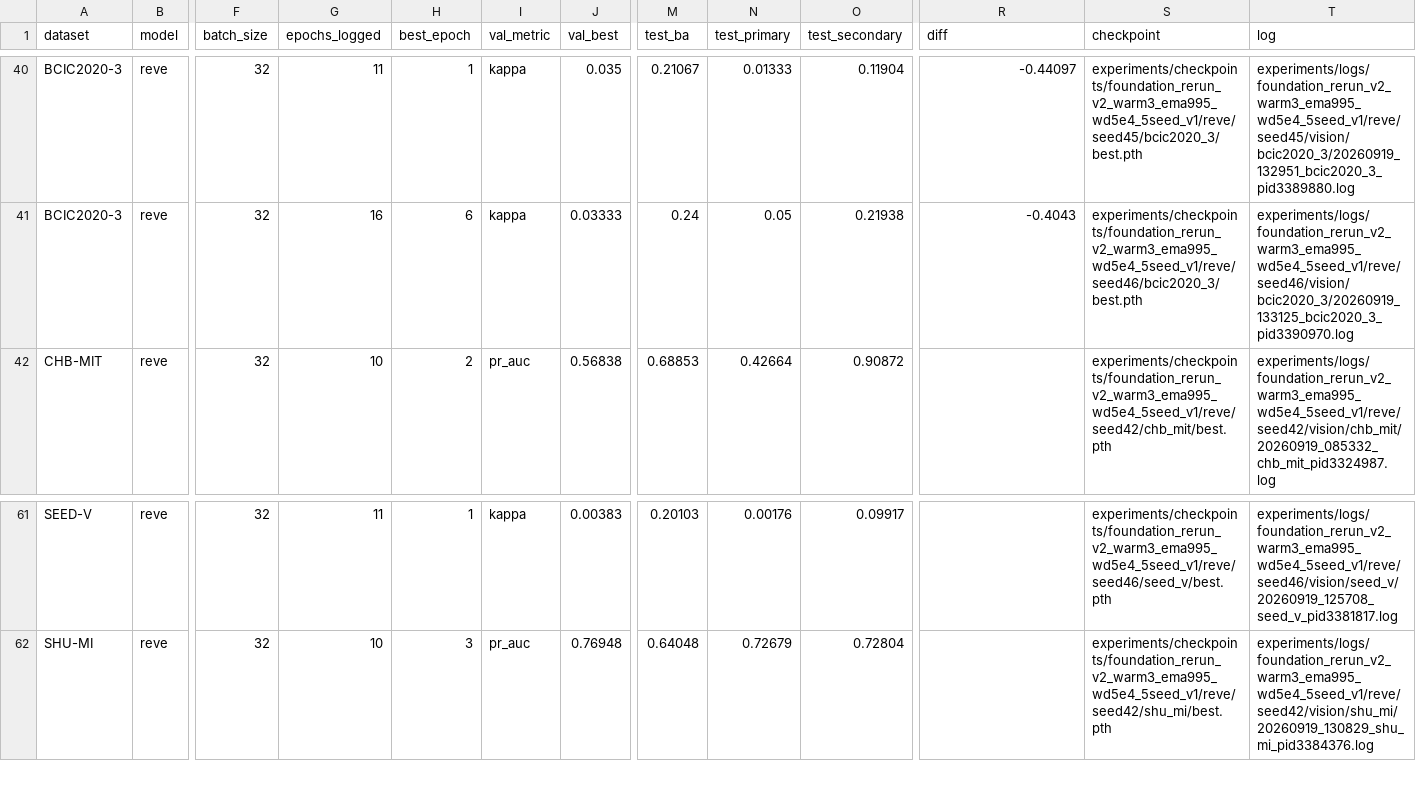
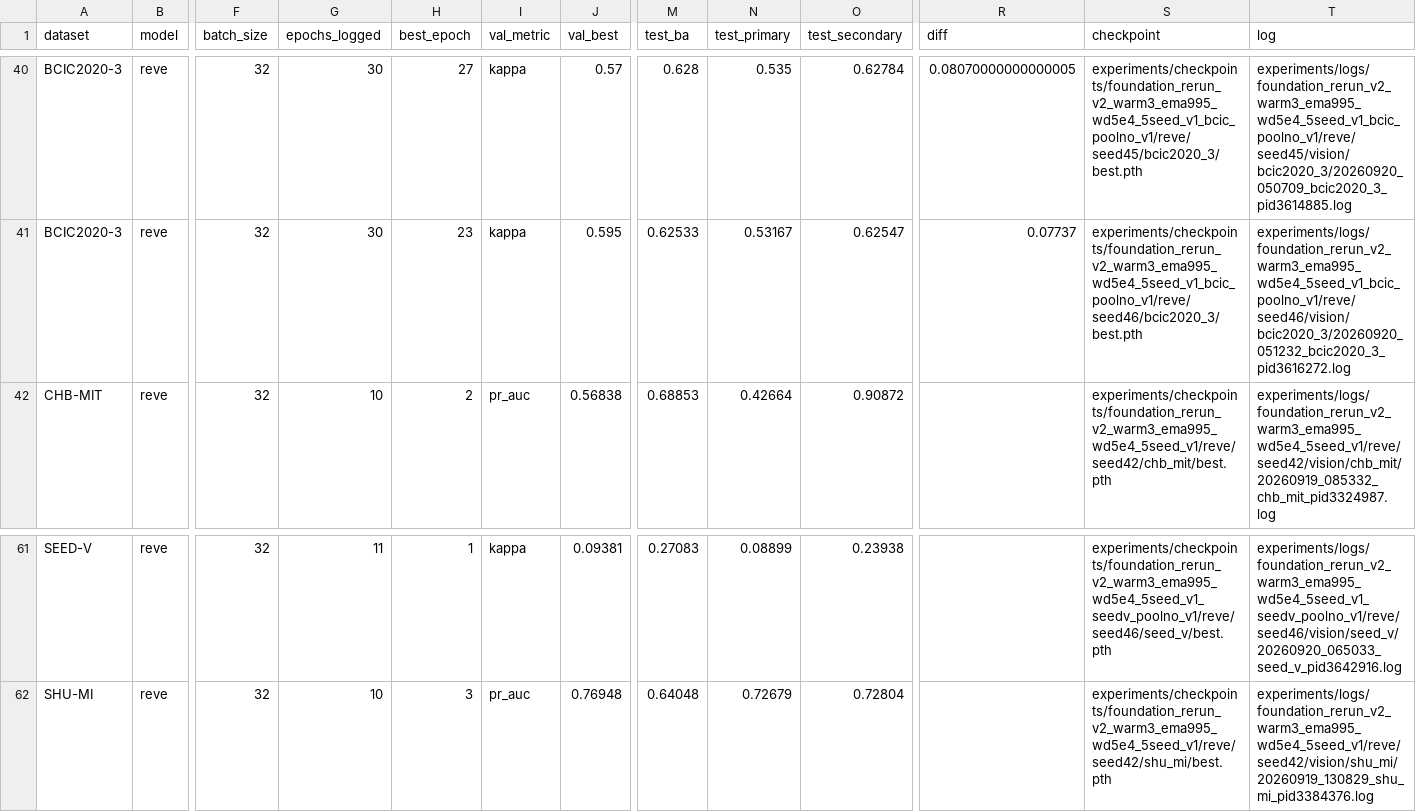
Before and after one commit to 610265158/CBraMod, a CSV file: experiments/reports/foundation_rerun_v2_remaining_results.csv, drawn as a sheet; only a part is shown, gaps mark what is left out; the diff covers the shown part only; the diff names each change by its address in the sheet, - before the commit and + after, or states it on an @@ line.

Commit message:
feat(foundation): fix the REVE readout on SEED-V
Same failure mode as BCIC2020-3: the pooled-token readout stays at chance on
the stored SEED-V arrays (five-seed kappa 0.078), while the non-pooling
readout converges with four of five seeds at kappa 0.25-0.27 (five-seed mean
0.2255 +/- 0.0684, reference-only fallback task). The spec and record switch
to it and the notes keep the CB1/CB2 position-bank mapping. The report
collector now accepts repeatable --extra_run_root arguments so tuned runs
living in their own campaign roots override the original sweep rows, and its
fallback bullet loses the inert dropout mention; the regenerated CSV and
appendix carry the tuned BCIC2020-3 and SEED-V rows.

```diff
--- a/experiments/reports/foundation_rerun_v2_remaining_results.csv
+++ b/experiments/reports/foundation_rerun_v2_remaining_results.csv
-G40 (epochs_logged): 11
+G40 (epochs_logged): 30
-H40 (best_epoch): 1
+H40 (best_epoch): 27
-J40 (val_best): 0.035
+J40 (val_best): 0.57
-M40 (test_ba): 0.21067
+M40 (test_ba): 0.628
-N40 (test_primary): 0.01333
+N40 (test_primary): 0.535
-O40 (test_secondary): 0.11904
+O40 (test_secondary): 0.62784
-R40 (diff): -0.44097
+R40 (diff): 0.08070000000000005
-S40 (checkpoint): experiments/checkpoints/foundation_rerun_v2_warm3_ema995_wd5e4_5seed_v1/reve/seed45/bcic2020_3/best.pth
+S40 (checkpoint): experiments/checkpoints/foundation_rerun_v2_warm3_ema995_wd5e4_5seed_v1_bcic_poolno_v1/reve/seed45/bcic2020_3/best.pth
-T40 (log): experiments/logs/foundation_rerun_v2_warm3_ema995_wd5e4_5seed_v1/reve/seed45/vision/bcic2020_3/20260919_132951_bcic2020_3_pid3389880.log
+T40 (log): experiments/logs/foundation_rerun_v2_warm3_ema995_wd5e4_5seed_v1_bcic_poolno_v1/reve/seed45/vision/bcic2020_3/20260920_050709_bcic2020_3_pid3614885.log
-G41 (epochs_logged): 16
+G41 (epochs_logged): 30
-H41 (best_epoch): 6
+H41 (best_epoch): 23
-J41 (val_best): 0.03333
+J41 (val_best): 0.595
-M41 (test_ba): 0.24
+M41 (test_ba): 0.62533
-N41 (test_primary): 0.05
+N41 (test_primary): 0.53167
-O41 (test_secondary): 0.21938
+O41 (test_secondary): 0.62547
-R41 (diff): -0.4043
+R41 (diff): 0.07737
-S41 (checkpoint): experiments/checkpoints/foundation_rerun_v2_warm3_ema995_wd5e4_5seed_v1/reve/seed46/bcic2020_3/best.pth
+S41 (checkpoint): experiments/checkpoints/foundation_rerun_v2_warm3_ema995_wd5e4_5seed_v1_bcic_poolno_v1/reve/seed46/bcic2020_3/best.pth
-T41 (log): experiments/logs/foundation_rerun_v2_warm3_ema995_wd5e4_5seed_v1/reve/seed46/vision/bcic2020_3/20260919_133125_bcic2020_3_pid3390970.log
+T41 (log): experiments/logs/foundation_rerun_v2_warm3_ema995_wd5e4_5seed_v1_bcic_poolno_v1/reve/seed46/vision/bcic2020_3/20260920_051232_bcic2020_3_pid3616272.log
-J61 (val_best): 0.00383
+J61 (val_best): 0.09381
-M61 (test_ba): 0.20103
+M61 (test_ba): 0.27083
-N61 (test_primary): 0.00176
+N61 (test_primary): 0.08899
-O61 (test_secondary): 0.09917
+O61 (test_secondary): 0.23938
-S61 (checkpoint): experiments/checkpoints/foundation_rerun_v2_warm3_ema995_wd5e4_5seed_v1/reve/seed46/seed_v/best.pth
+S61 (checkpoint): experiments/checkpoints/foundation_rerun_v2_warm3_ema995_wd5e4_5seed_v1_seedv_poolno_v1/reve/seed46/seed_v/best.pth
-T61 (log): experiments/logs/foundation_rerun_v2_warm3_ema995_wd5e4_5seed_v1/reve/seed46/vision/seed_v/20260919_125708_seed_v_pid3381817.log
+T61 (log): experiments/logs/foundation_rerun_v2_warm3_ema995_wd5e4_5seed_v1_seedv_poolno_v1/reve/seed46/vision/seed_v/20260920_065033_seed_v_pid3642916.log
```
Also changed, not shown: 57 edited cells elsewhere in this file, 5 other files.
